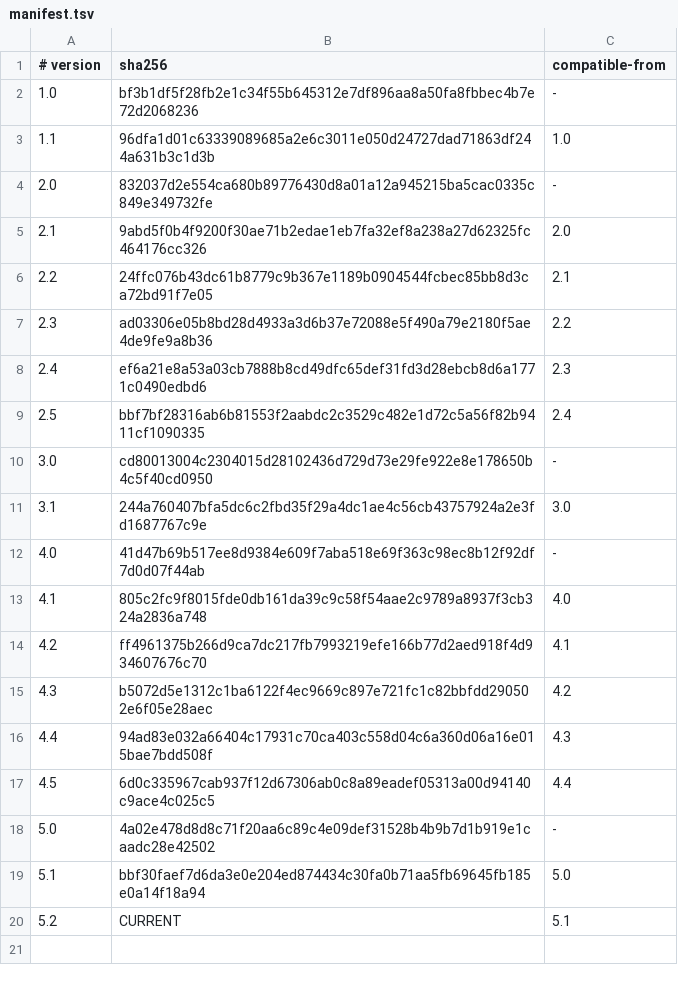
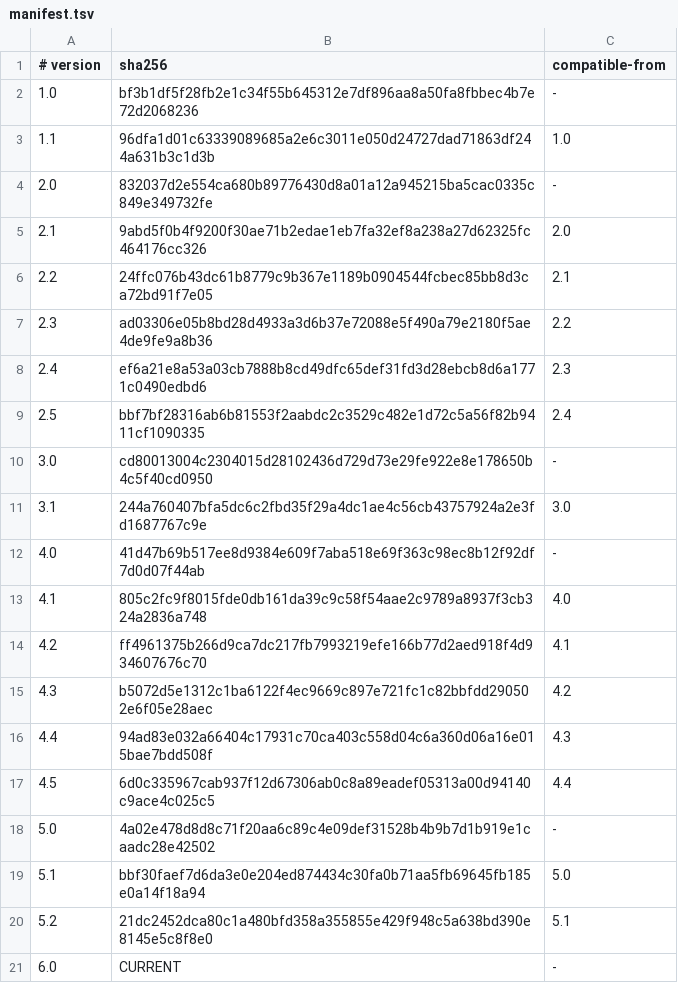
Before and after one commit to J-AXON-PLATFORM/BACKEND, a TSV file: doc/contracts/openapi/manifest.tsv, drawn as a sheet.

```diff
--- a/doc/contracts/openapi/manifest.tsv
+++ b/doc/contracts/openapi/manifest.tsv
@@ -19,2 +19,3 @@
 5.1|bbf30faef7d6da3e0e204ed874434c30fa0b71aa5fb69645fb185e0a14f18a94|5.0
-5.2|CURRENT|5.1
+5.2|21dc2452dca80c1a480bfd358a355855e429f948c5a638bd390e8145e5c8f8e0|5.1
+6.0|CURRENT|-
```
Also changed, not shown: 25 other files.
